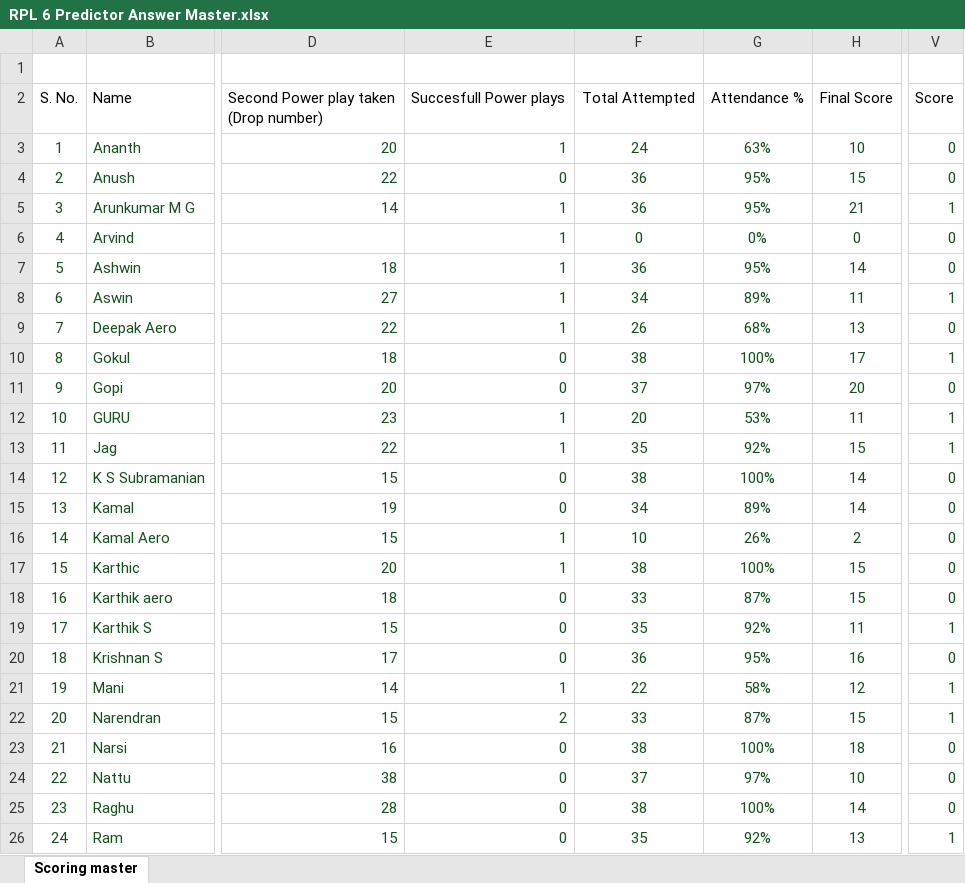
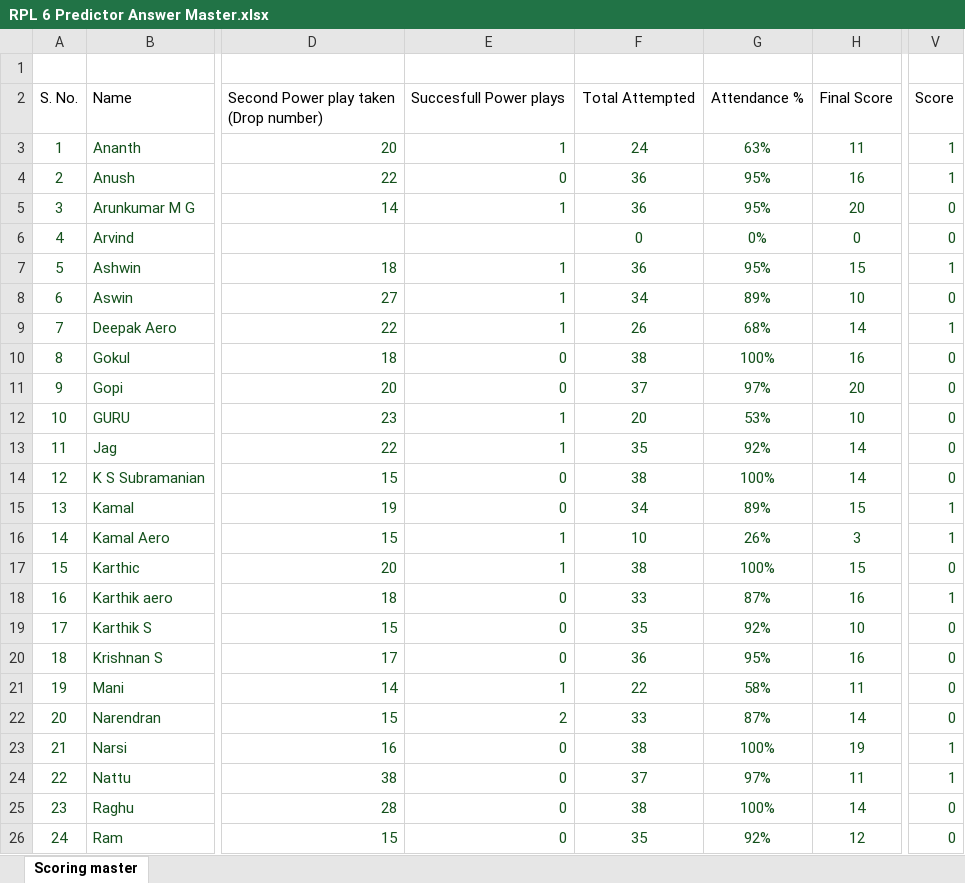
Before and after one commit to vinodkrishnan175-lan/rpl6-predictor-experience-centre, an Excel workbook: data/RPL 6 Predictor Answer Master.xlsx, sheet Scoring master, drawn as a sheet; only a part is shown, gaps mark what is left out; values as stored, in another font and other column widths than the file's, no borders; the diff covers the shown part only; the diff names each change by its address in the sheet, - before the commit and + after, or states it on an @@ line.

```diff
--- a/data/RPL 6 Predictor Answer Master.xlsx (sheet Scoring master)
+++ b/data/RPL 6 Predictor Answer Master.xlsx (sheet Scoring master)
-H3: 10
+H3: 11
-V3:V4: 0
+V3:V4: 1
-H4: 15
+H4: 16
-H5: 21
+H5: 20
-V5: 1
+V5: 0
-E6: 1
+E6: (empty)
-H7: 14
+H7: 15
-V7: 0
+V7: 1
-H8: 11
+H8: 10
-V8: 1
+V8: 0
-H9: 13
+H9: 14
-V9: 0
+V9: 1
-H10: 17
+H10: 16
-V10: 1
+V10: 0
-H12: 11
+H12: 10
-V12:V13: 1
+V12:V13: 0
-H13: 15
+H13: 14
-H15: 14
+H15: 15
-V15:V16: 0
+V15:V16: 1
-H16: 2
+H16: 3
-H18: 15
+H18: 16
-V18: 0
+V18: 1
-H19: 11
+H19: 10
-V19: 1
+V19: 0
-H21: 12
+H21: 11
-V21:V22: 1
+V21:V22: 0
-H22: 15
+H22: 14
-H23: 18
+H23: 19
-V23:V24: 0
+V23:V24: 1
-H24: 10
+H24: 11
-H26: 13
+H26: 12
-V26: 1
+V26: 0
```
Also changed, not shown: 32 edited cells elsewhere in this sheet, data/Drop Master with final correct options.xlsx.
